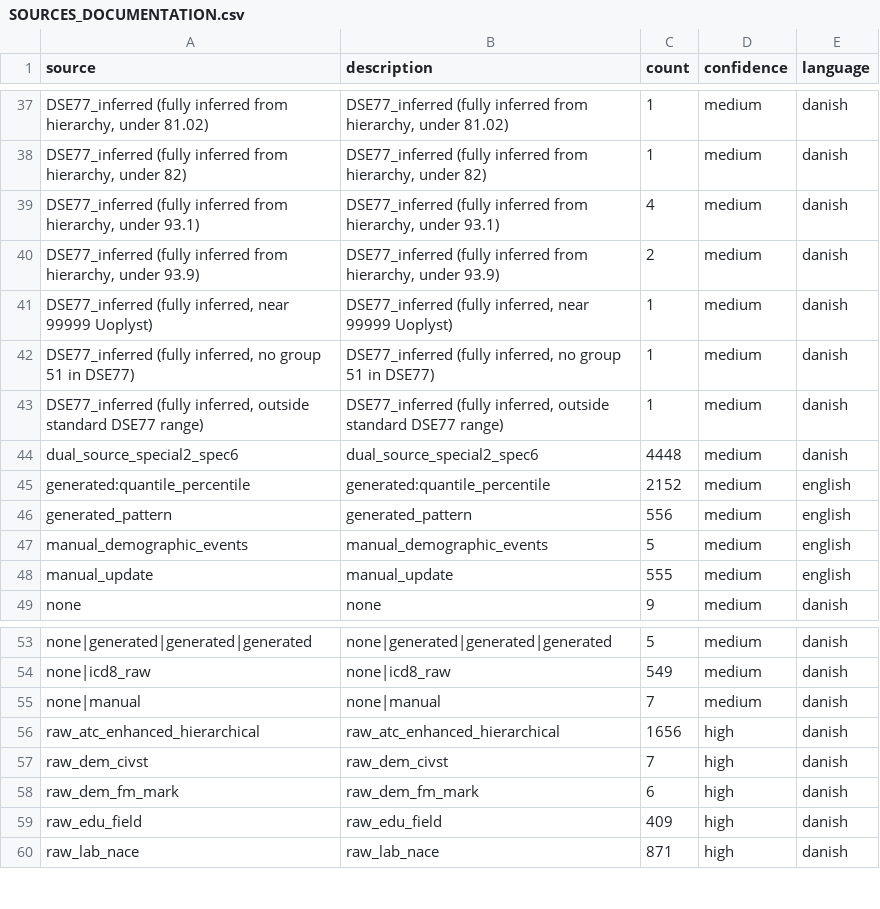
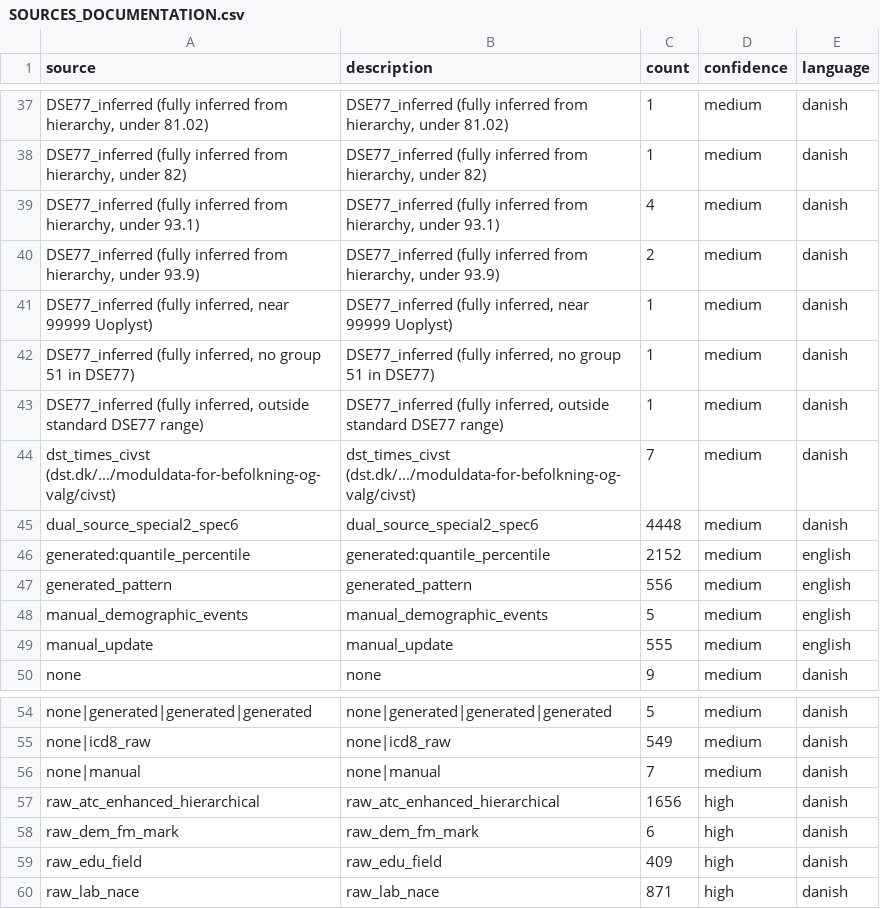
Before and after one commit to LCB0B/mapping_dst_tokens, a CSV file: hierarchical_vocab/MAPPINGS/SOURCES_DOCUMENTATION.csv, drawn as a sheet; only a part is shown, gaps mark what is left out; removed rows and columns are numbered as before the commit, all else as after; the diff names each change by its address in the sheet, - before the commit and + after, or states it on an @@ line.

```diff
--- a/hierarchical_vocab/MAPPINGS/SOURCES_DOCUMENTATION.csv
+++ b/hierarchical_vocab/MAPPINGS/SOURCES_DOCUMENTATION.csv
+row 44: dst_times_civst (dst.dk/.../moduldata-for-befolkning-og-valg/civst) | dst_times_civst (dst.dk/.../moduldata-for-befolkning-og-valg/civst) | 7 | medium | danish
-row 57: raw_dem_civst | raw_dem_civst | 7 | high | danish
```
Also changed, not shown: hierarchical_vocab/MAPPINGS/DEM_civst_mappings.csv, 2 other files.
